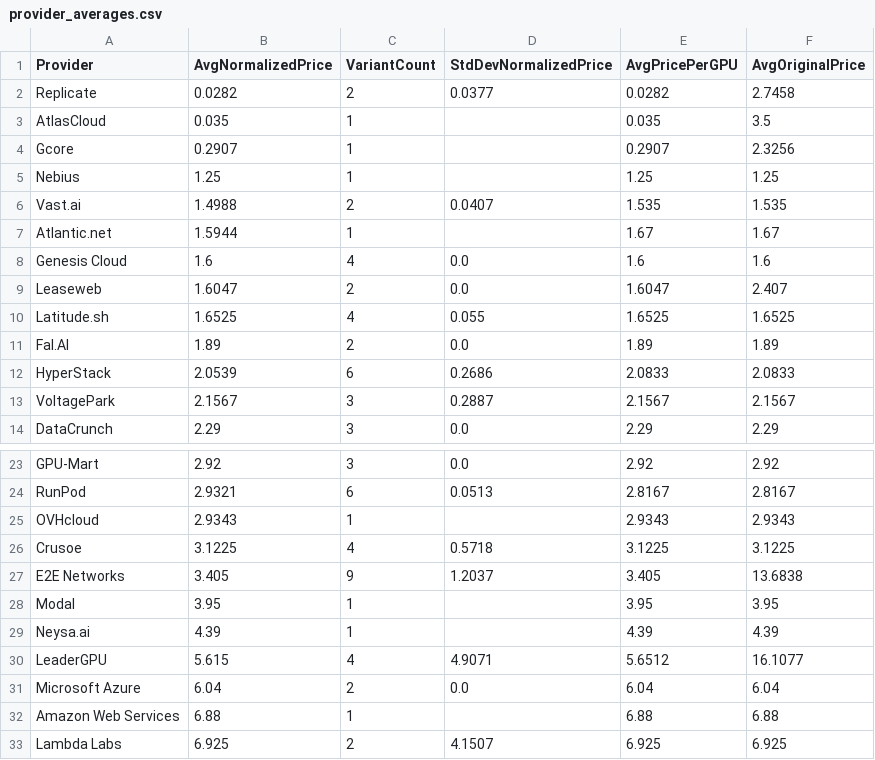
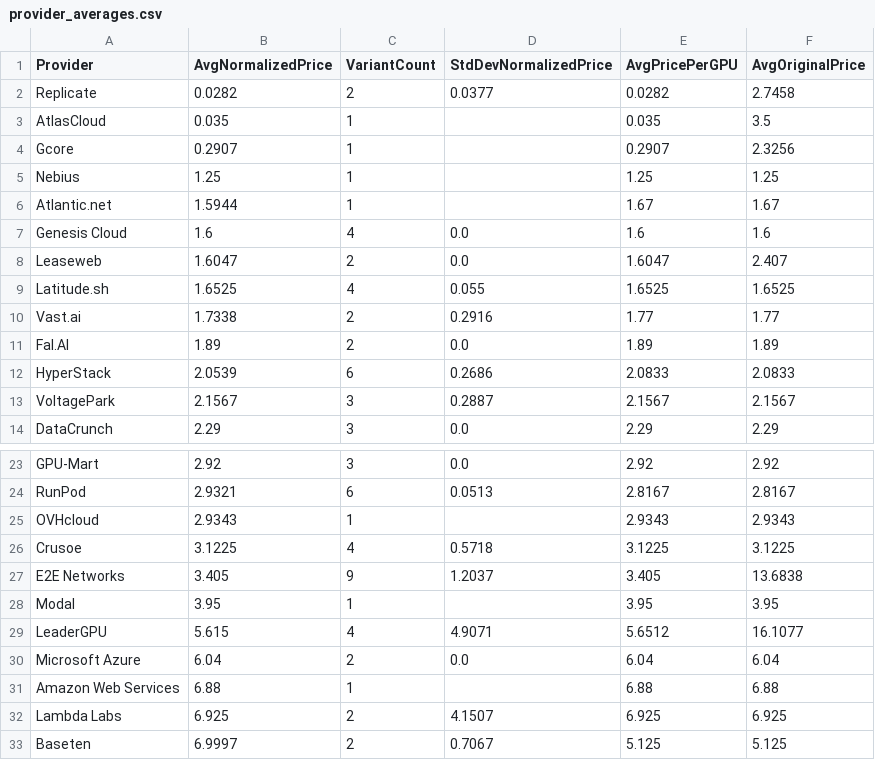
Before and after one commit to 0x0shephard/bot, a CSV file: provider_averages.csv, drawn as a sheet; only a part is shown, gaps mark what is left out; the shorter side is filled out with more unchanged rows.

```diff
--- a/provider_averages.csv
+++ b/provider_averages.csv
@@ -5,3 +5,2 @@ Gcore,0.2907,1,,0.2907,2.3256
 Nebius,1.25,1,,1.25,1.25
-Vast.ai,1.4988,2,0.0407,1.535,1.535
 Atlantic.net,1.5944,1,,1.67,1.67
@@ -10,2 +9,3 @@ Leaseweb,1.6047,2,0.0,1.6047,2.407
 Latitude.sh,1.6525,4,0.055,1.6525,1.6525
+Vast.ai,1.7338,2,0.2916,1.77,1.77
 Fal.AI,1.89,2,0.0,1.89,1.89
@@ -28,3 +28,2 @@ E2E Networks,3.405,9,1.2037,3.405,13.6838
 Modal,3.95,1,,3.95,3.95
-Neysa.ai,4.39,1,,4.39,4.39
 LeaderGPU,5.615,4,4.9071,5.6512,16.1077
```
Also changed, not shown: gpu_index_history.csv, gpu_prices_normalized.csv, 13 other files.
